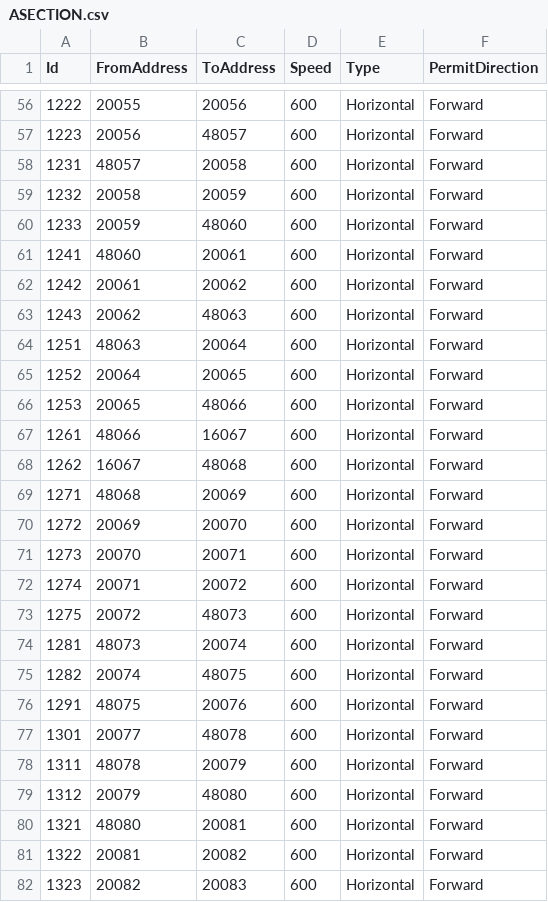
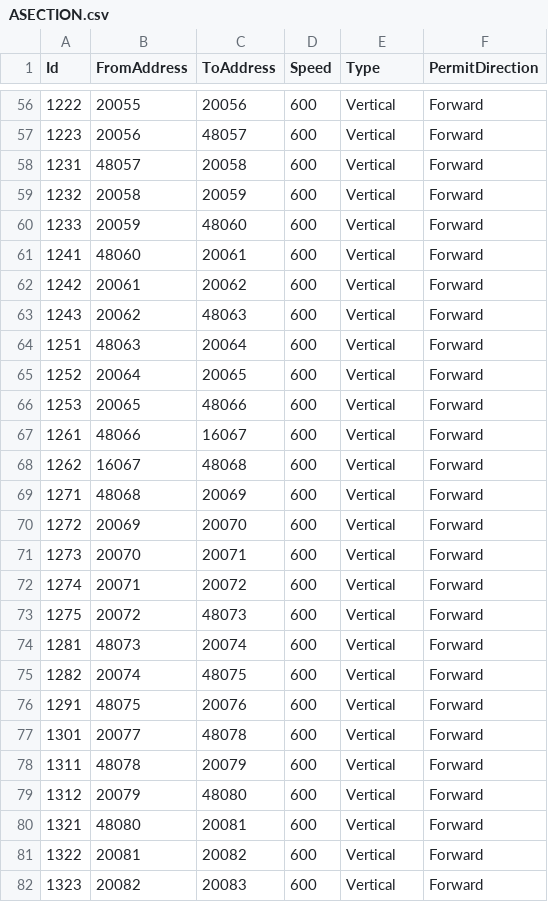
Before and after one commit to AK0-Leopard/AutomationGuiderVehicleControl_AUO_1.2.0, a CSV file: BCWinForm/Config/NORTH_INNOLUX/CSV/MapInfo/ASECTION.csv, drawn as a sheet; only a part is shown, gaps mark what is left out; the diff covers the shown part only.

```diff
--- a/BCWinForm/Config/NORTH_INNOLUX/CSV/MapInfo/ASECTION.csv
+++ b/BCWinForm/Config/NORTH_INNOLUX/CSV/MapInfo/ASECTION.csv
@@ -56,27 +56,27 @@ Id,FromAddress,ToAddress,Speed,Type,PermitDirection
-1222,20055,20056,600,Horizontal,Forward
-1223,20056,48057,600,Horizontal,Forward
-1231,48057,20058,600,Horizontal,Forward
-1232,20058,20059,600,Horizontal,Forward
-1233,20059,48060,600,Horizontal,Forward
-1241,48060,20061,600,Horizontal,Forward
-1242,20061,20062,600,Horizontal,Forward
-1243,20062,48063,600,Horizontal,Forward
-1251,48063,20064,600,Horizontal,Forward
-1252,20064,20065,600,Horizontal,Forward
-1253,20065,48066,600,Horizontal,Forward
-1261,48066,16067,600,Horizontal,Forward
-1262,16067,48068,600,Horizontal,Forward
-1271,48068,20069,600,Horizontal,Forward
-1272,20069,20070,600,Horizontal,Forward
-1273,20070,20071,600,Horizontal,Forward
-1274,20071,20072,600,Horizontal,Forward
-1275,20072,48073,600,Horizontal,Forward
-1281,48073,20074,600,Horizontal,Forward
-1282,20074,48075,600,Horizontal,Forward
-1291,48075,20076,600,Horizontal,Forward
-1301,20077,48078,600,Horizontal,Forward
-1311,48078,20079,600,Horizontal,Forward
-1312,20079,48080,600,Horizontal,Forward
-1321,48080,20081,600,Horizontal,Forward
-1322,20081,20082,600,Horizontal,Forward
-1323,20082,20083,600,Horizontal,Forward
+1222,20055,20056,600,Vertical,Forward
+1223,20056,48057,600,Vertical,Forward
+1231,48057,20058,600,Vertical,Forward
+1232,20058,20059,600,Vertical,Forward
+1233,20059,48060,600,Vertical,Forward
+1241,48060,20061,600,Vertical,Forward
+1242,20061,20062,600,Vertical,Forward
+1243,20062,48063,600,Vertical,Forward
+1251,48063,20064,600,Vertical,Forward
+1252,20064,20065,600,Vertical,Forward
+1253,20065,48066,600,Vertical,Forward
+1261,48066,16067,600,Vertical,Forward
+1262,16067,48068,600,Vertical,Forward
+1271,48068,20069,600,Vertical,Forward
+1272,20069,20070,600,Vertical,Forward
+1273,20070,20071,600,Vertical,Forward
+1274,20071,20072,600,Vertical,Forward
+1275,20072,48073,600,Vertical,Forward
+1281,48073,20074,600,Vertical,Forward
+1282,20074,48075,600,Vertical,Forward
+1291,48075,20076,600,Vertical,Forward
+1301,20077,48078,600,Vertical,Forward
+1311,48078,20079,600,Vertical,Forward
+1312,20079,48080,600,Vertical,Forward
+1321,48080,20081,600,Vertical,Forward
+1322,20081,20082,600,Vertical,Forward
+1323,20082,20083,600,Vertical,Forward
```
Also changed, not shown: 81 edited cells elsewhere in this file, 29 other files.
